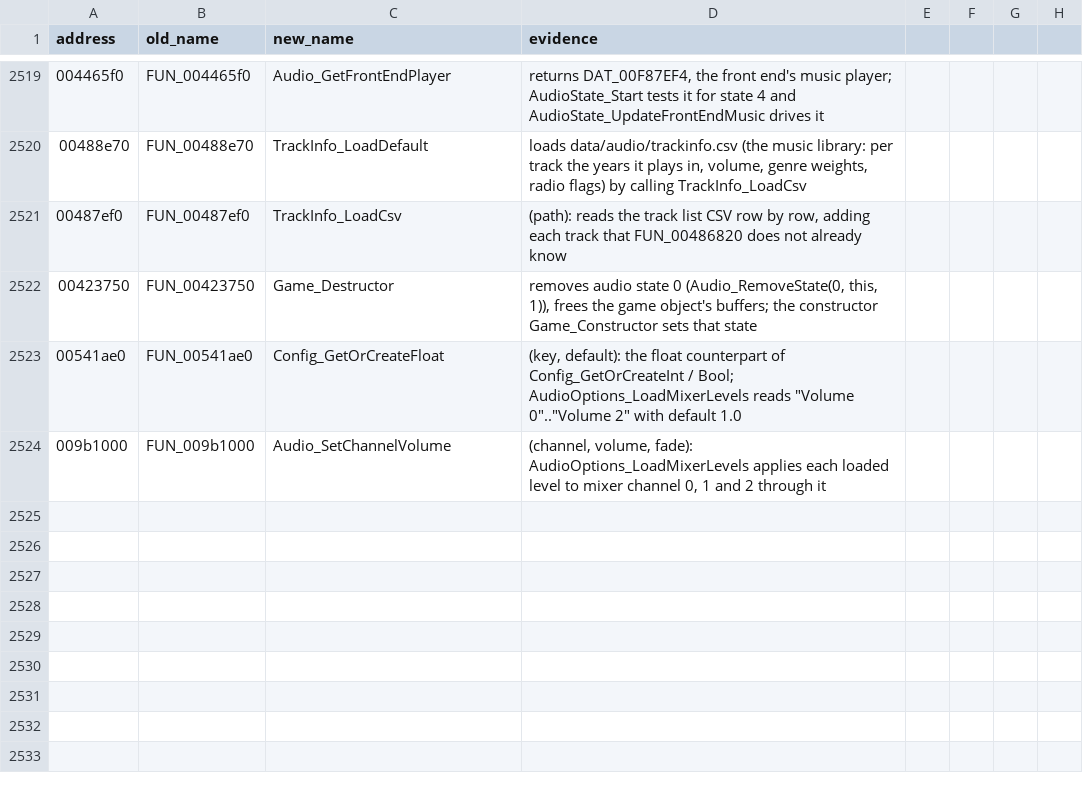
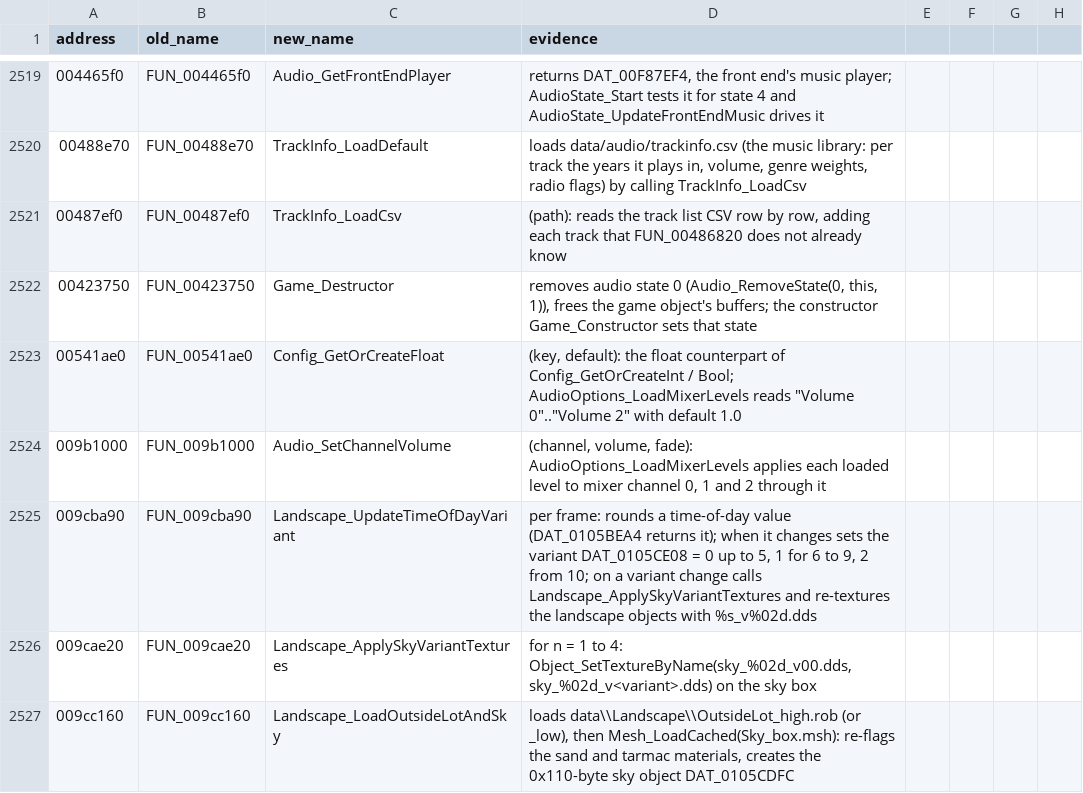
Before and after one commit to mwthink/TheMoviesGame-DecompWeb, a CSV file: renames.csv, drawn as a sheet; only a part is shown, gaps mark what is left out.

```diff
--- a/renames.csv
+++ b/renames.csv
@@ -2524 +2524,4 @@ address,old_name,new_name,evidence
 009b1000,FUN_009b1000,Audio_SetChannelVolume,"(channel, volume, fade): AudioOptions_LoadMixerLevels applies each loaded level to mixer channel 0, 1 and 2 through it"
+009cba90,FUN_009cba90,Landscape_UpdateTimeOfDayVariant,"per frame: rounds a time-of-day value (DAT_0105BEA4 returns it); when it changes sets the variant DAT_0105CE08 = 0 up to 5, 1 for 6 to 9, 2 from 10; on a variant change calls Landscape_ApplySkyVariantTextures and re-textures the landscape objects with %s_v%02d.dds"
+009cae20,FUN_009cae20,Landscape_ApplySkyVariantTextures,"for n = 1 to 4: Object_SetTextureByName(sky_%02d_v00.dds, sky_%02d_v<variant>.dds) on the sky box"
+009cc160,FUN_009cc160,Landscape_LoadOutsideLotAndSky,"loads data\\Landscape\\OutsideLot_high.rob (or _low), then Mesh_LoadCached(Sky_box.msh): re-flags the sand and tarmac materials, creates the 0x110-byte sky object DAT_0105CDFC"
```
Also changed, not shown: 20 other files.
